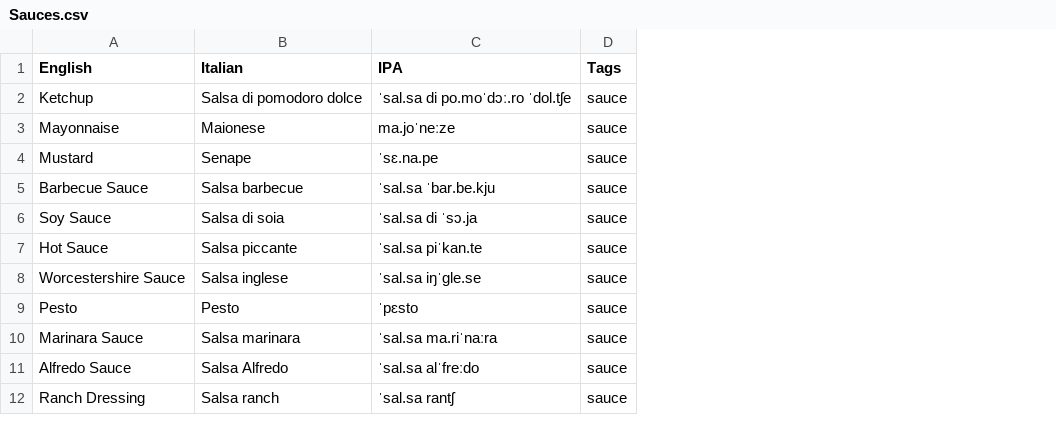
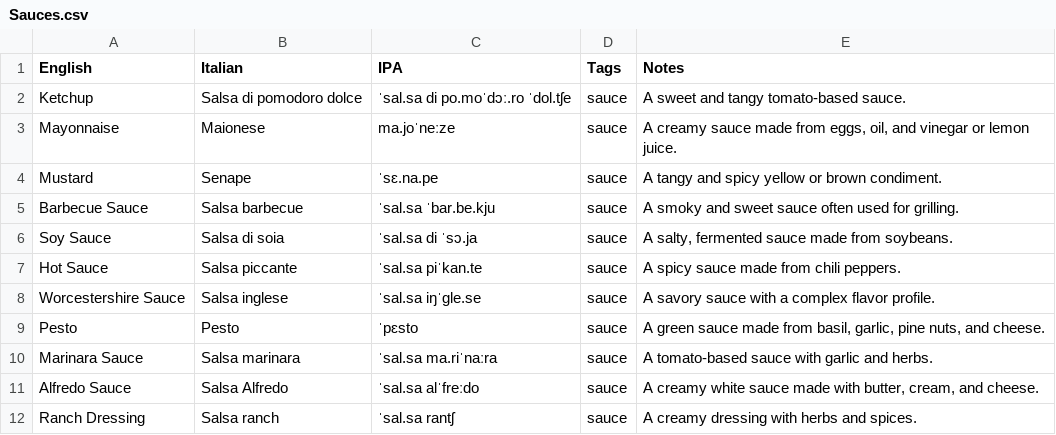
Before and after one commit to frankvalenziano/LearningItalian, a CSV file: A1/Food/Sauces.csv, drawn as a sheet; only a part is shown; the diff names each change by its address in the sheet, - before the commit and + after, or states it on an @@ line.

```diff
--- a/A1/Food/Sauces.csv
+++ b/A1/Food/Sauces.csv
+column E (Notes), rows 2-12: A sweet and tangy tomato-based sauce. | A creamy sauce made from eggs, oil, and vinegar or lemon juice. | A tangy and spicy yellow or brown condiment. | A smoky and sweet sauce often used for grilling. | A salty, fermented sauce made from soybeans. | A spicy sauce made from chili peppers. | A savory sauce with a complex flavor profile. | A green sauce made from basil, garlic, pine nuts, and cheese. | A tomato-based sauce with garlic and herbs. | A creamy white sauce made with butter, cream, and cheese. | A creamy dressing with herbs and spices.
```
Also changed, not shown: A1/Food/Fruits.csv, A1/Food/Vegetables.csv, 2 other files.
